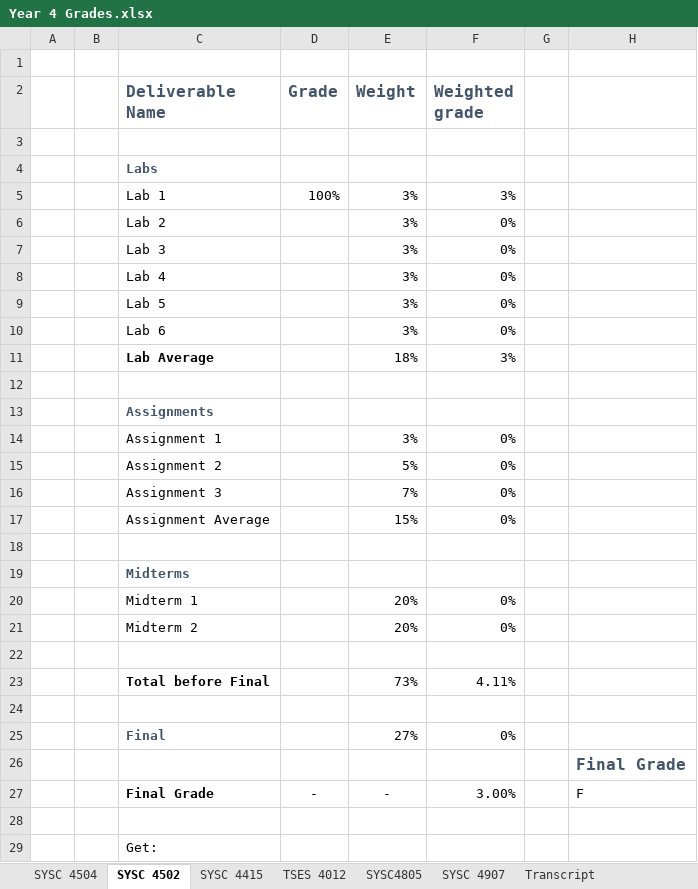
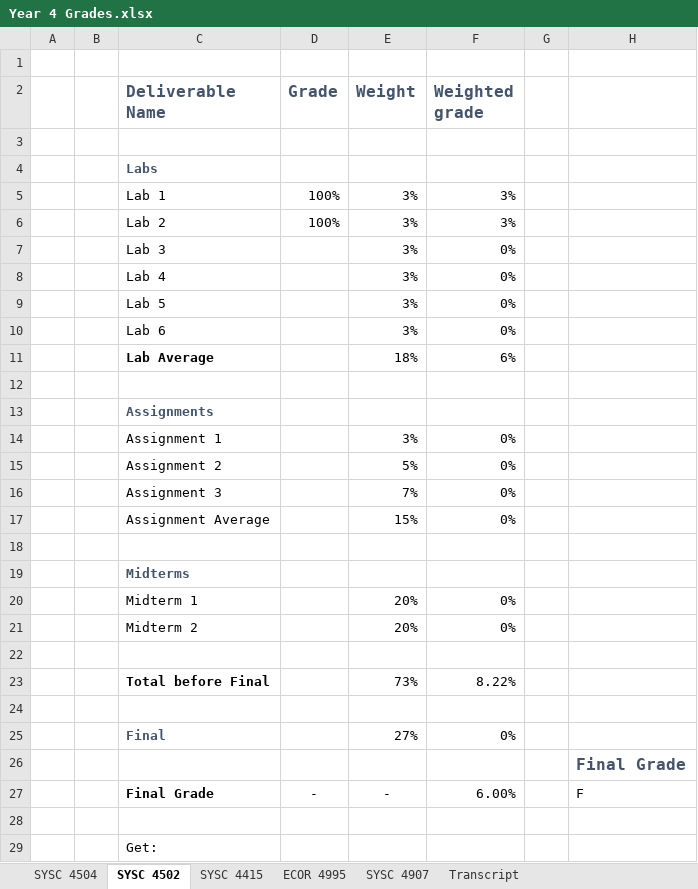
Before and after one commit to itsjustaksh/School, an Excel workbook: Year 4 Grades.xlsx, sheet SYSC 4502, drawn as a sheet; values as stored, in another font and other column widths than the file's, no borders; conditional formats not drawn; the diff names each change by its address in the sheet, - before the commit and + after, or states it on an @@ line.

Commit message:
Updated grades doc

```diff
--- a/Year 4 Grades.xlsx (sheet SYSC 4502)
+++ b/Year 4 Grades.xlsx (sheet SYSC 4502)
-sheet tab: TSES 4012
+sheet tab: ECOR 4995
@@ sheet tab hidden: SYSC4805 @@
-D6 (Grade): (empty)
+D6 (Grade): 100%
-F6 (Weighted grade): 0%
+F6 (Weighted grade): 3%
-F11 (Weighted grade): 3%
+F11 (Weighted grade): 6%
-F23 (Weighted grade): 4.11%
+F23 (Weighted grade): 8.22%
-F27 (Weighted grade): 3.00%
+F27 (Weighted grade): 6.00%
```
Also changed, not shown: sheet SYSC 4415, sheet Transcript, sheet SYSC 4504, formulas that keep their value.
